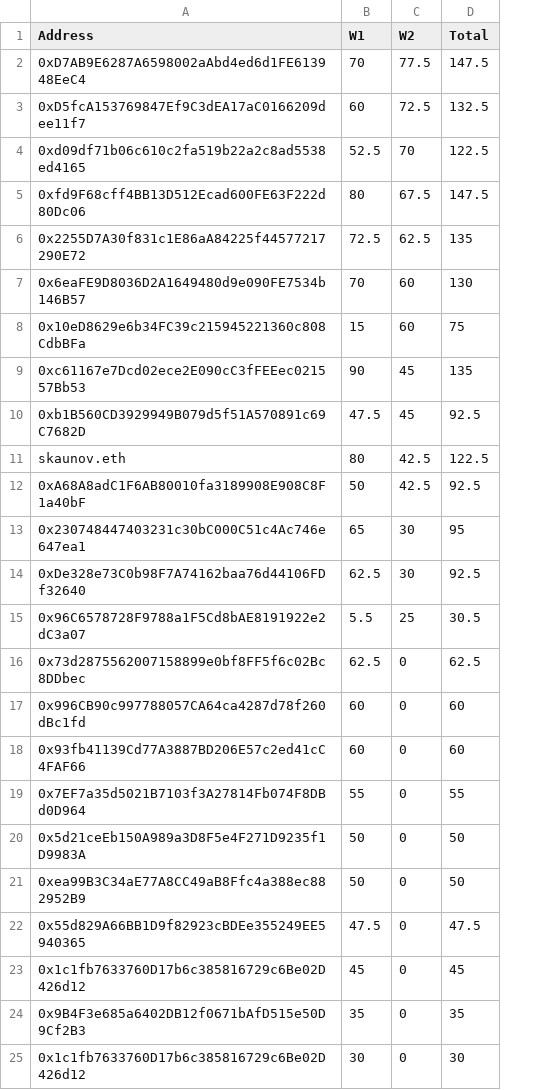
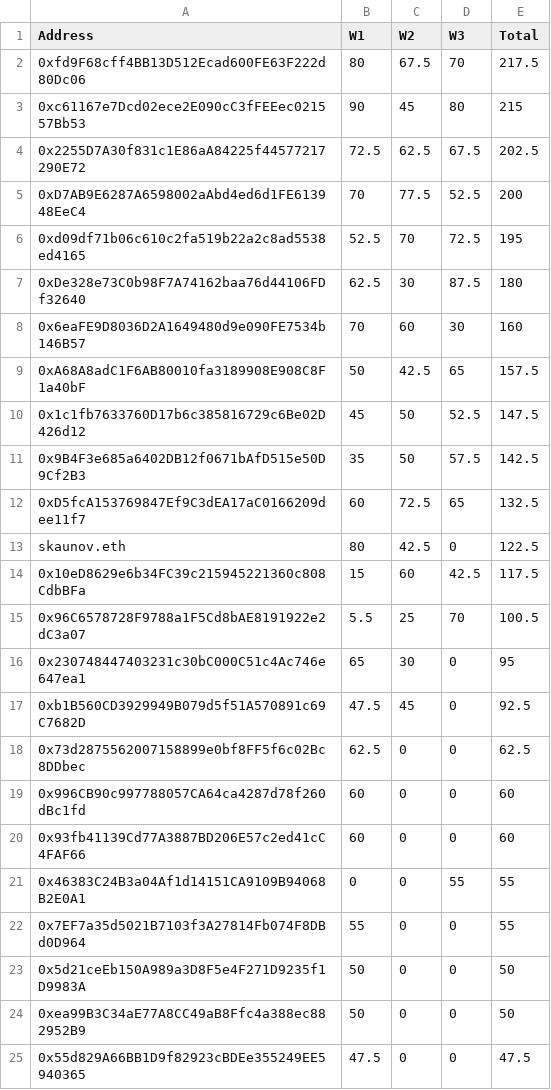
Before and after one commit to rk-rishikesh/germinalabs, a CSV file: app/ThresholdCryptographyBootcamp/scores.csv, drawn as a sheet; removed rows and columns are numbered as before the commit, all else as after; the diff names each change by its address in the sheet, - before the commit and + after, or states it on an @@ line.

```diff
--- a/app/ThresholdCryptographyBootcamp/scores.csv
+++ b/app/ThresholdCryptographyBootcamp/scores.csv
+column D (W3), row 5: 52.5; row 12: 65; row 14: 42.5; rows 17-20: all 0; rows 22-25: all 0
+row 2: 0xfd9F68cff4BB13D512Ecad600FE63F222d80Dc06 | 80 | 67.5 | 70 | 217.5
+row 3: 0xc61167e7Dcd02ece2E090cC3fFEEec021557Bb53 | 90 | 45 | 80 | 215
+row 4: 0x2255D7A30f831c1E86aA84225f44577217290E72 | 72.5 | 62.5 | 67.5 | 202.5
-E5 (Total): 147.5
+E5 (Total): 200
+row 6: 0xd09df71b06c610c2fa519b22a2c8ad5538ed4165 | 52.5 | 70 | 72.5 | 195
+row 7: 0xDe328e73C0b98F7A74162baa76d44106FDf32640 | 62.5 | 30 | 87.5 | 180
+row 8: 0x6eaFE9D8036D2A1649480d9e090FE7534b146B57 | 70 | 60 | 30 | 160
+row 9: 0xA68A8adC1F6AB80010fa3189908E908C8F1a40bF | 50 | 42.5 | 65 | 157.5
+row 10: 0x1c1fb7633760D17b6c385816729c6Be02D426d12 | 45 | 50 | 52.5 | 147.5
+row 11: 0x9B4F3e685a6402DB12f0671bAfD515e50D9Cf2B3 | 35 | 50 | 57.5 | 142.5
-row 4: 0xd09df71b06c610c2fa519b22a2c8ad5538ed4165 | 52.5 | 70 | 122.5
-row 5: 0xfd9F68cff4BB13D512Ecad600FE63F222d80Dc06 | 80 | 67.5 | 147.5
-row 6: 0x2255D7A30f831c1E86aA84225f44577217290E72 | 72.5 | 62.5 | 135
-row 7: 0x6eaFE9D8036D2A1649480d9e090FE7534b146B57 | 70 | 60 | 130
@@ row 11 moved to row 13: skaunov.eth @@
-E14 (Total): 75
+E14 (Total): 117.5
-row 9: 0xc61167e7Dcd02ece2E090cC3fFEEec021557Bb53 | 90 | 45 | 135
+row 15: 0x96C6578728F9788a1F5Cd8bAE8191922e2dC3a07 | 5.5 | 25 | 70 | 100.5
@@ row 13 moved to row 16: 0x230748447403231c30bC000C51c4Ac746e647e… @@
-row 12: 0xA68A8adC1F6AB80010fa3189908E908C8F1a40bF | 50 | 42.5 | 92.5
-row 14: 0xDe328e73C0b98F7A74162baa76d44106FDf32640 | 62.5 | 30 | 92.5
-row 15: 0x96C6578728F9788a1F5Cd8bAE8191922e2dC3a07 | 5.5 | 25 | 30.5
+row 21: 0x46383C24B3a04Af1d14151CA9109B94068B2E0A1 | 0 | 0 | 55 | 55
-row 23: 0x1c1fb7633760D17b6c385816729c6Be02D426d12 | 45 | 0 | 45
-row 24: 0x9B4F3e685a6402DB12f0671bAfD515e50D9Cf2B3 | 35 | 0 | 35
-row 25: 0x1c1fb7633760D17b6c385816729c6Be02D426d12 | 30 | 0 | 30
```
Also changed, not shown: 2 other files.
